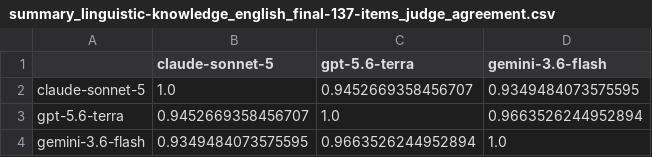
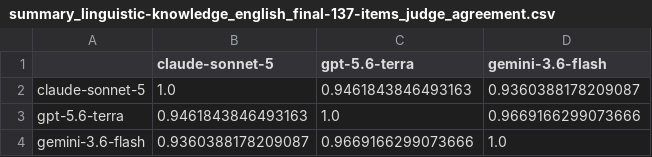
Before and after one commit to Fab-Inc/qa-benchmarks-monorepo, a CSV file: benchmarks/linguistic_knowledge_benchmark/results/summary_linguistic-knowledge_english_final-137-items_judge_agreement.csv, drawn as a sheet.

```diff
--- a/benchmarks/linguistic_knowledge_benchmark/results/summary_linguistic-knowledge_english_final-137-items_judge_agreement.csv
+++ b/benchmarks/linguistic_knowledge_benchmark/results/summary_linguistic-knowledge_english_final-137-items_judge_agreement.csv
@@ -1,4 +1,4 @@
 ,claude-sonnet-5,gpt-5.6-terra,gemini-3.6-flash
-claude-sonnet-5,1.0,0.9452669358456707,0.9349484073575595
-gpt-5.6-terra,0.9452669358456707,1.0,0.9663526244952894
-gemini-3.6-flash,0.9349484073575595,0.9663526244952894,1.0
+claude-sonnet-5,1.0,0.9461843846493163,0.9360388178209087
+gpt-5.6-terra,0.9461843846493163,1.0,0.9669166299073666
+gemini-3.6-flash,0.9360388178209087,0.9669166299073666,1.0
```
Also changed, not shown: benchmarks/linguistic_knowledge_benchmark/results/summary_linguistic-knowledge_english_final-137-items.csv, benchmarks/linguistic_knowledge_benchmark/results/summary_linguistic-knowledge_kiswahili_final-135-items.csv, 26 other files.
